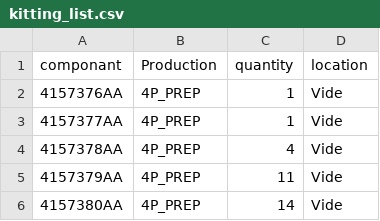
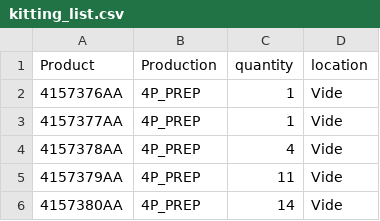
Before and after one commit to neselen231-ux/pks_test, a CSV file: pks_v2/kitting_list.csv, drawn as a sheet; only a part is shown.

Commit message:
Update kitting_list.csv

```diff
--- a/pks_v2/kitting_list.csv
+++ b/pks_v2/kitting_list.csv
@@ -1,2 +1,2 @@
-componant;Production;quantity;location
+Product;Production;quantity;location
 4157376AA;4P_PREP;1;Vide
```
